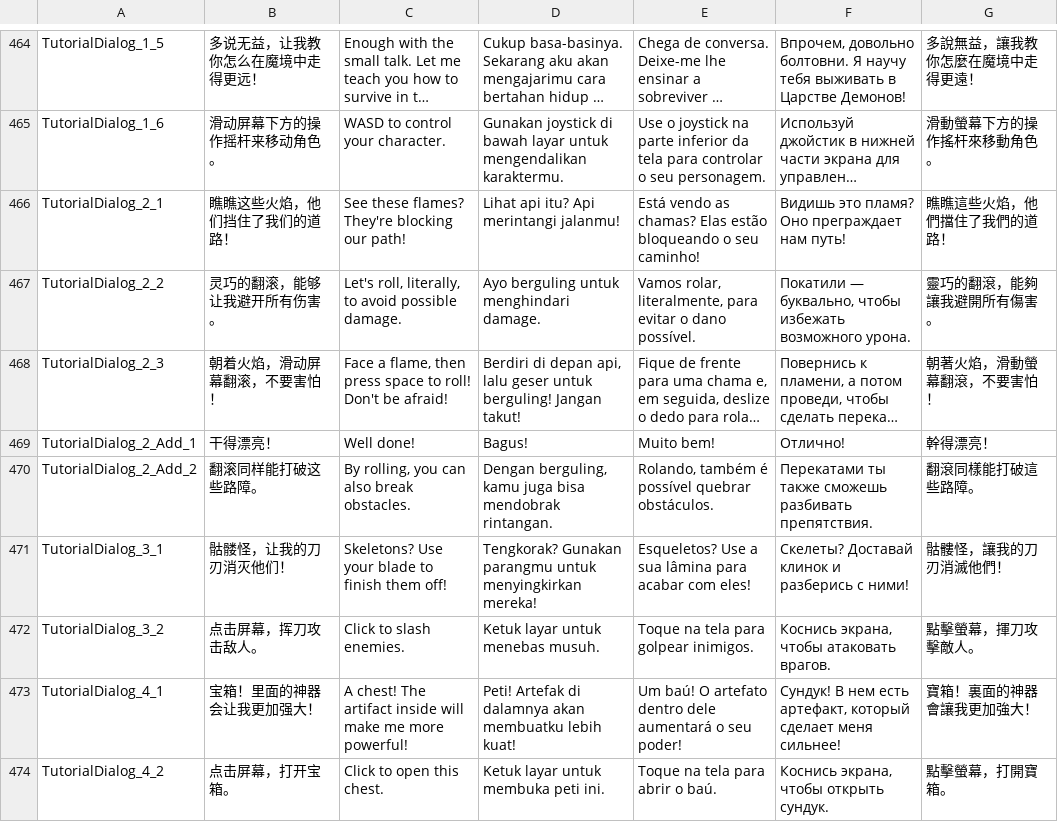
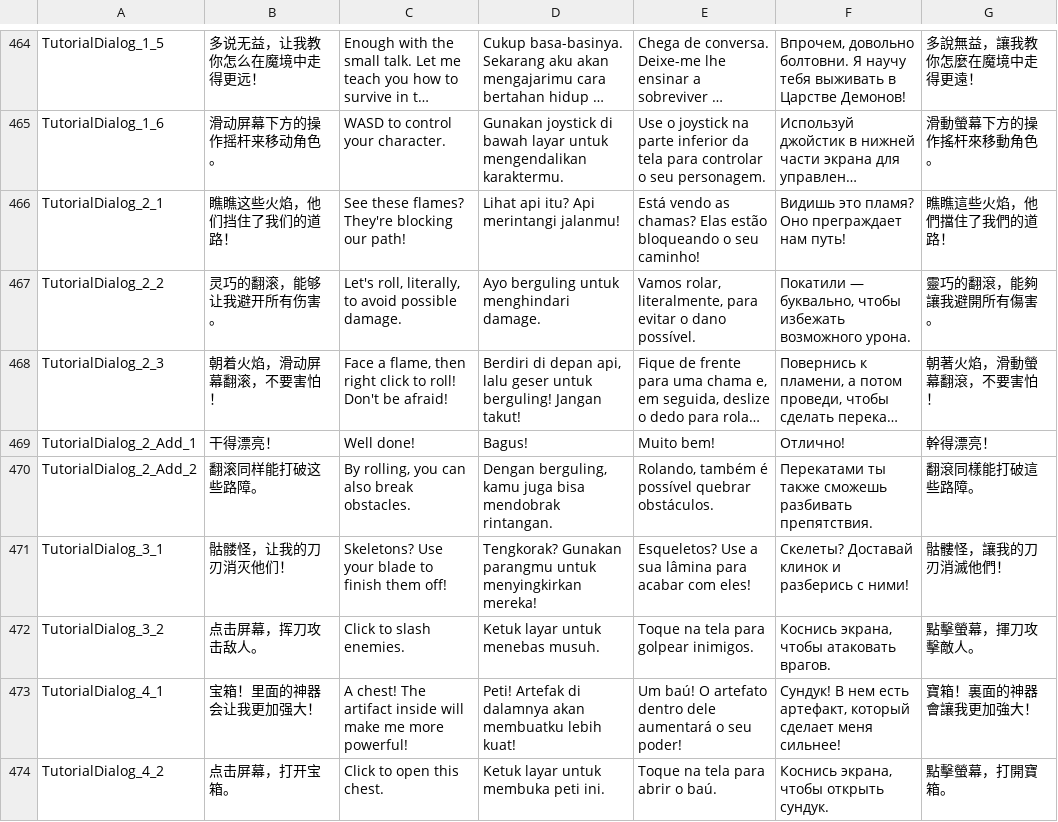
Before and after one commit to mcwang98628/Katana, a CSV file: Assets/AssetsPackage/Table/CSV_Language.csv, drawn as a sheet; only a part is shown, gaps mark what is left out; long unchanged cells end in …; the diff names each change by its address in the sheet, - before the commit and + after, or states it on an @@ line.

```diff
--- a/Assets/AssetsPackage/Table/CSV_Language.csv
+++ b/Assets/AssetsPackage/Table/CSV_Language.csv
-C468: …flame, then press space to roll!…
+C468: …flame, then right click to roll!…
```
Also changed, not shown: 42 other files.
